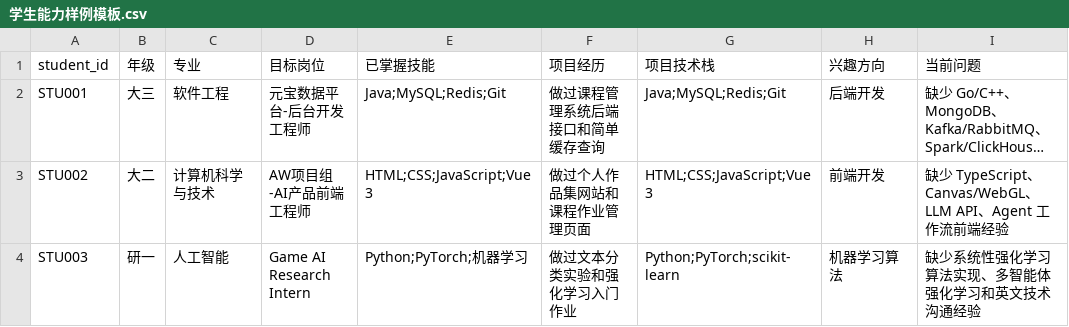
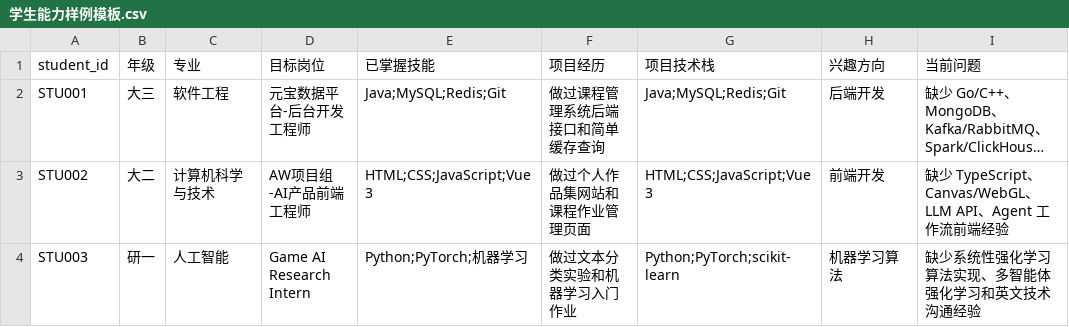
Before and after one commit to GuPianBei/Career-Signpost, a CSV file: docs/04-测试与验收/学生能力样例模板.csv, drawn as a sheet; only a part is shown; long unchanged cells end in …; the diff names each change by its address in the sheet, - before the commit and + after, or states it on an @@ line.

```diff
--- a/docs/04-测试与验收/学生能力样例模板.csv
+++ b/docs/04-测试与验收/学生能力样例模板.csv
-F4 (项目经历): 做过文本分类实验和强化学习入门作业
+F4 (项目经历): 做过文本分类实验和机器学习入门作业
```
Also changed, not shown: docs/04-测试与验收/推荐记录样例.csv, 2 other files.
